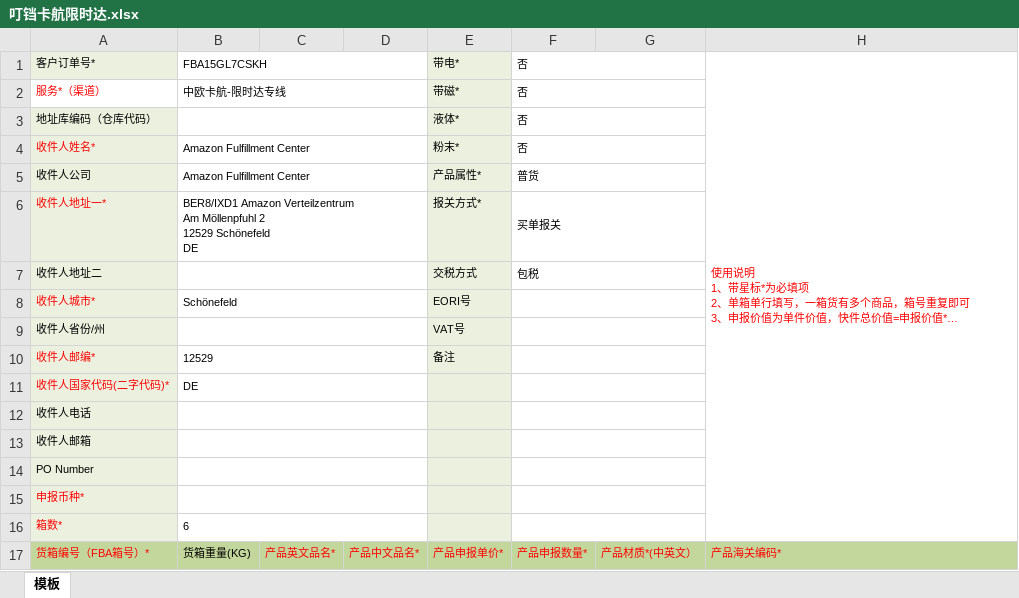
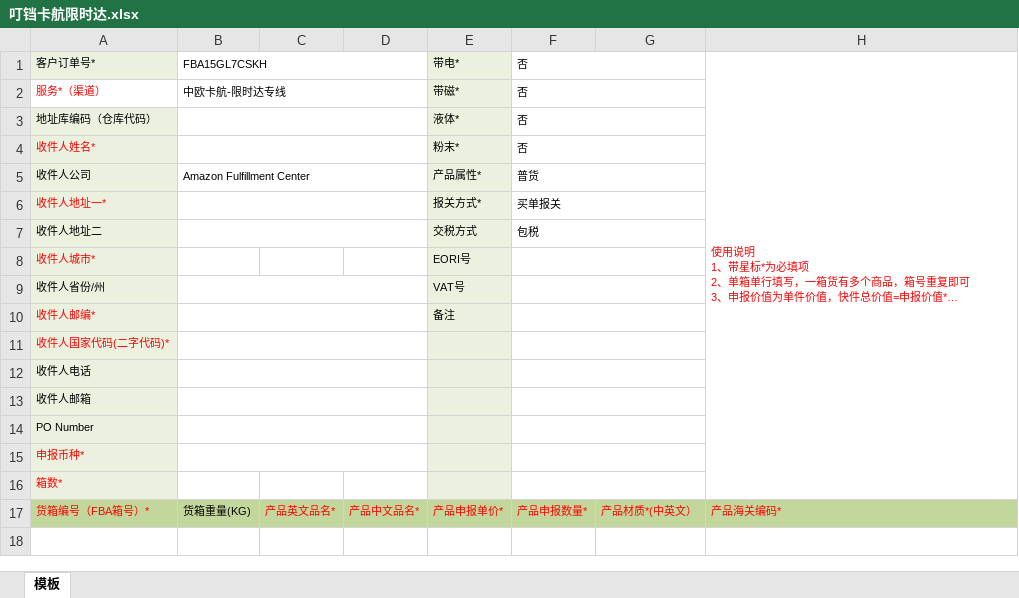
Before and after one commit to harkcc/web_ticket, an Excel workbook: 表格模版/叮铛卡航限时达.xlsx, sheet 模板, drawn as a sheet; only a part is shown; long unchanged cells end in …; values as stored, in another font and other column widths than the file's, no borders; ↵ is a line break in a cell; the diff names each change by its address in the sheet, - before the commit and + after, or states it on an @@ line.

```diff
--- a/表格模版/叮铛卡航限时达.xlsx (sheet 模板)
+++ b/表格模版/叮铛卡航限时达.xlsx (sheet 模板)
-B4: Amazon Fulfillment Center
+B4: (empty)
-B6: BER8/IXD1 Amazon Verteilzentrum ↵ Am Möllenpfuhl 2 ↵ 12529 Schönefeld ↵ DE
+B6: (empty)
-B8: Schönefeld
+B8: (empty)
-B8:D8 merged
-B10: 12529
+B10: (empty)
-B11: DE
+B11: (empty)
-B16: 6
+B16: (empty)
-B16:D16 merged
```
Also changed, not shown: 8 other files.
